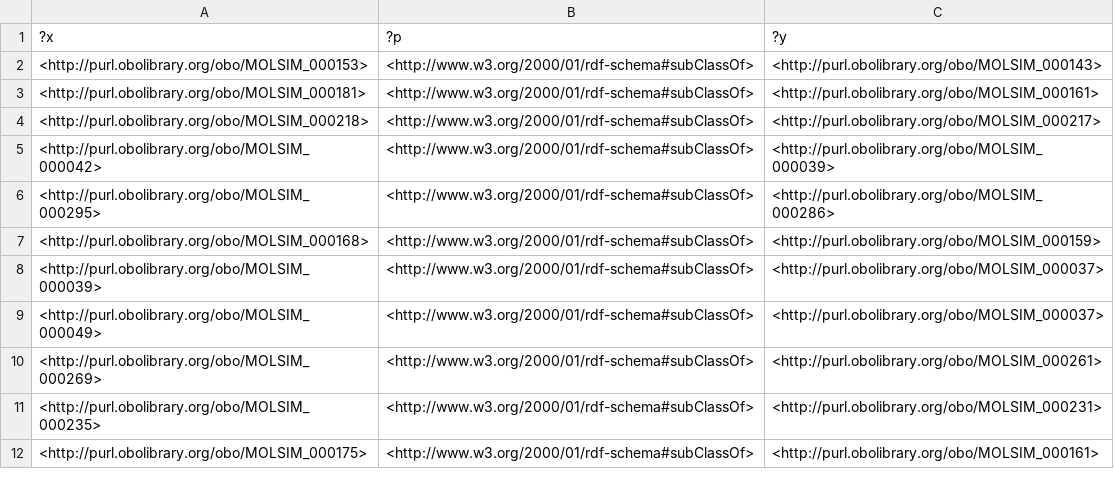
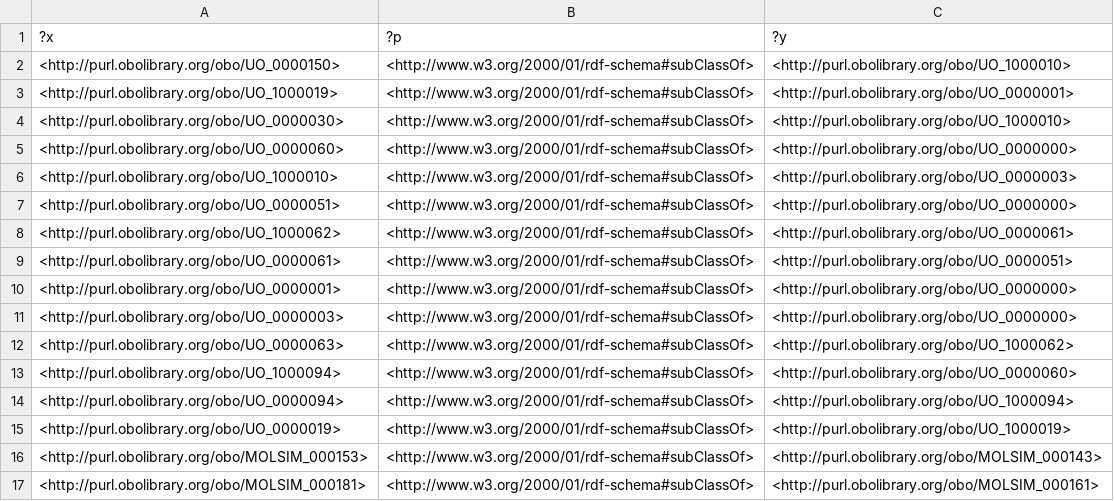
Before and after one commit to CPCLab/molsim-ontology, a TSV file: src/ontology/reports/edges.tsv, drawn as a sheet; only a part is shown; the shorter side is filled out with more unchanged rows; the diff names each change by its address in the sheet, - before the commit and + after, or states it on an @@ line.

```diff
--- a/src/ontology/reports/edges.tsv
+++ b/src/ontology/reports/edges.tsv
+row 2: <http://purl.obolibrary.org/obo/UO_0000150> | <http://www.w3.org/2000/01/rdf-schema#subClassOf> | <http://purl.obolibrary.org/obo/UO_1000010>
+row 3: <http://purl.obolibrary.org/obo/UO_1000019> | <http://www.w3.org/2000/01/rdf-schema#subClassOf> | <http://purl.obolibrary.org/obo/UO_0000001>
+row 4: <http://purl.obolibrary.org/obo/UO_0000030> | <http://www.w3.org/2000/01/rdf-schema#subClassOf> | <http://purl.obolibrary.org/obo/UO_1000010>
+row 5: <http://purl.obolibrary.org/obo/UO_0000060> | <http://www.w3.org/2000/01/rdf-schema#subClassOf> | <http://purl.obolibrary.org/obo/UO_0000000>
+row 6: <http://purl.obolibrary.org/obo/UO_1000010> | <http://www.w3.org/2000/01/rdf-schema#subClassOf> | <http://purl.obolibrary.org/obo/UO_0000003>
+row 7: <http://purl.obolibrary.org/obo/UO_0000051> | <http://www.w3.org/2000/01/rdf-schema#subClassOf> | <http://purl.obolibrary.org/obo/UO_0000000>
+row 8: <http://purl.obolibrary.org/obo/UO_1000062> | <http://www.w3.org/2000/01/rdf-schema#subClassOf> | <http://purl.obolibrary.org/obo/UO_0000061>
+row 9: <http://purl.obolibrary.org/obo/UO_0000061> | <http://www.w3.org/2000/01/rdf-schema#subClassOf> | <http://purl.obolibrary.org/obo/UO_0000051>
+row 10: <http://purl.obolibrary.org/obo/UO_0000001> | <http://www.w3.org/2000/01/rdf-schema#subClassOf> | <http://purl.obolibrary.org/obo/UO_0000000>
+row 11: <http://purl.obolibrary.org/obo/UO_0000003> | <http://www.w3.org/2000/01/rdf-schema#subClassOf> | <http://purl.obolibrary.org/obo/UO_0000000>
+row 12: <http://purl.obolibrary.org/obo/UO_0000063> | <http://www.w3.org/2000/01/rdf-schema#subClassOf> | <http://purl.obolibrary.org/obo/UO_1000062>
+row 13: <http://purl.obolibrary.org/obo/UO_1000094> | <http://www.w3.org/2000/01/rdf-schema#subClassOf> | <http://purl.obolibrary.org/obo/UO_0000060>
+row 14: <http://purl.obolibrary.org/obo/UO_0000094> | <http://www.w3.org/2000/01/rdf-schema#subClassOf> | <http://purl.obolibrary.org/obo/UO_1000094>
+row 15: <http://purl.obolibrary.org/obo/UO_0000019> | <http://www.w3.org/2000/01/rdf-schema#subClassOf> | <http://purl.obolibrary.org/obo/UO_1000019>
```
Also changed, not shown: src/ontology/reports/basic-report.tsv, src/ontology/reports/synonyms.tsv, 15 other files.
